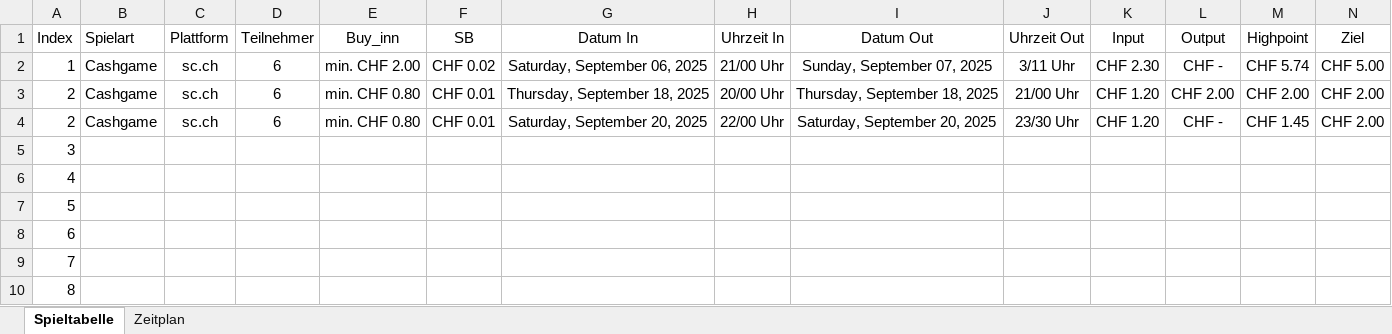
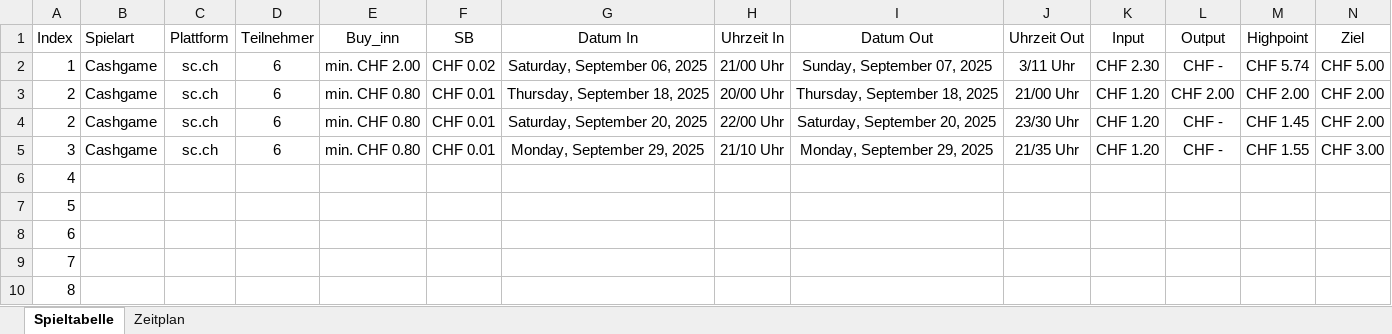
Before and after one commit to Louisfhgr/pkr_protokoll, an Excel workbook: V1_2025/pk_tracking.xlsx, sheet Spieltabelle, drawn as a sheet; only a part is shown; values as stored, in another font and other column widths than the file's, no borders; the diff covers the shown part only; the diff names each change by its address in the sheet, - before the commit and + after, or states it on an @@ line.

Commit message:
Add files via upload

```diff
--- a/V1_2025/pk_tracking.xlsx (sheet Spieltabelle)
+++ b/V1_2025/pk_tracking.xlsx (sheet Spieltabelle)
-B5 (Spielart): (empty)
+B5 (Spielart): Cashgame
-C5 (Plattform): (empty)
+C5 (Plattform): sc.ch
-D5 (Teilnehmer): (empty)
+D5 (Teilnehmer): 6
-E5 (Buy_inn): (empty)
+E5 (Buy_inn): min. CHF 0.80
-F5 (SB): (empty)
+F5 (SB): CHF 0.01
-G5 (Datum In): (empty)
+G5 (Datum In): Monday, September 29, 2025
-H5 (Uhrzeit In): (empty)
+H5 (Uhrzeit In): 21/10 Uhr
-I5 (Datum Out): (empty)
+I5 (Datum Out): Monday, September 29, 2025
-J5 (Uhrzeit Out): (empty)
+J5 (Uhrzeit Out): 21/35 Uhr
-K5 (Input): (empty)
+K5 (Input): CHF 1.20
-L5 (Output): (empty)
+L5 (Output): CHF -
-M5 (Highpoint): (empty)
+M5 (Highpoint): CHF 1.55
-N5 (Ziel): (empty)
+N5 (Ziel): CHF 3.00
```
Also changed, not shown: 4 edited cells elsewhere in this sheet.
